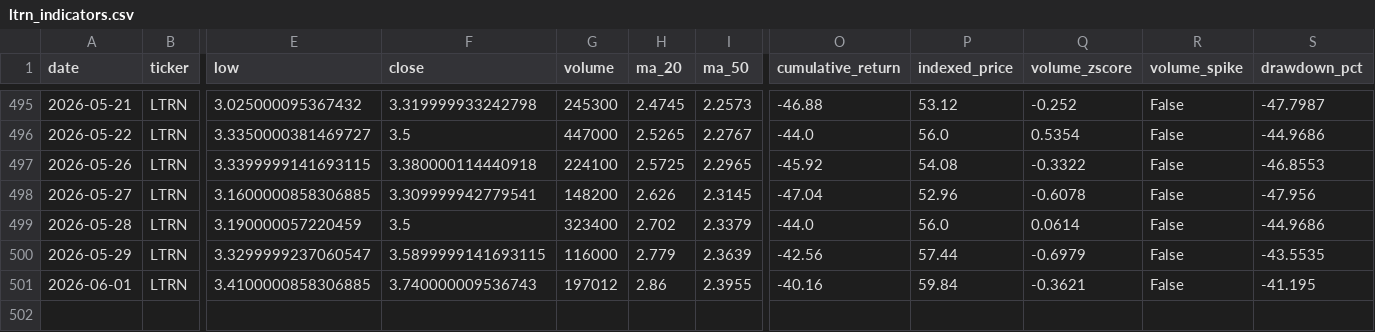
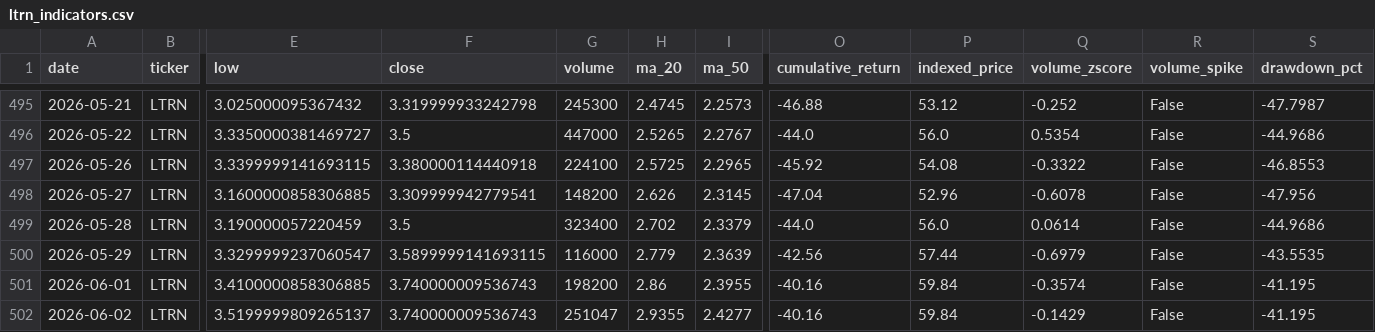
Before and after one commit to averma-ltrn/ltrn-stock-analyzer, a CSV file: data/processed/ltrn_indicators.csv, drawn as a sheet; only a part is shown, gaps mark what is left out; rows hold the shown columns only; the diff names each change by its address in the sheet, - before the commit and + after, or states it on an @@ line.

```diff
--- a/data/processed/ltrn_indicators.csv
+++ b/data/processed/ltrn_indicators.csv
-G501 (volume): 197012
+G501 (volume): 198200
-Q501 (volume_zscore): -0.3621
+Q501 (volume_zscore): -0.3574
+row 502: 2026-06-02 | LTRN | 3.5199999809265137 | 3.740000009536743 | 251047 | 2.9355 | 2.4277 | -40.16 | 59.84 | -0.1429 | False | -41.195
```
Also changed, not shown: data/raw/ltrn_fundamentals_raw.csv, data/raw/ltrn_prices_raw.csv.
